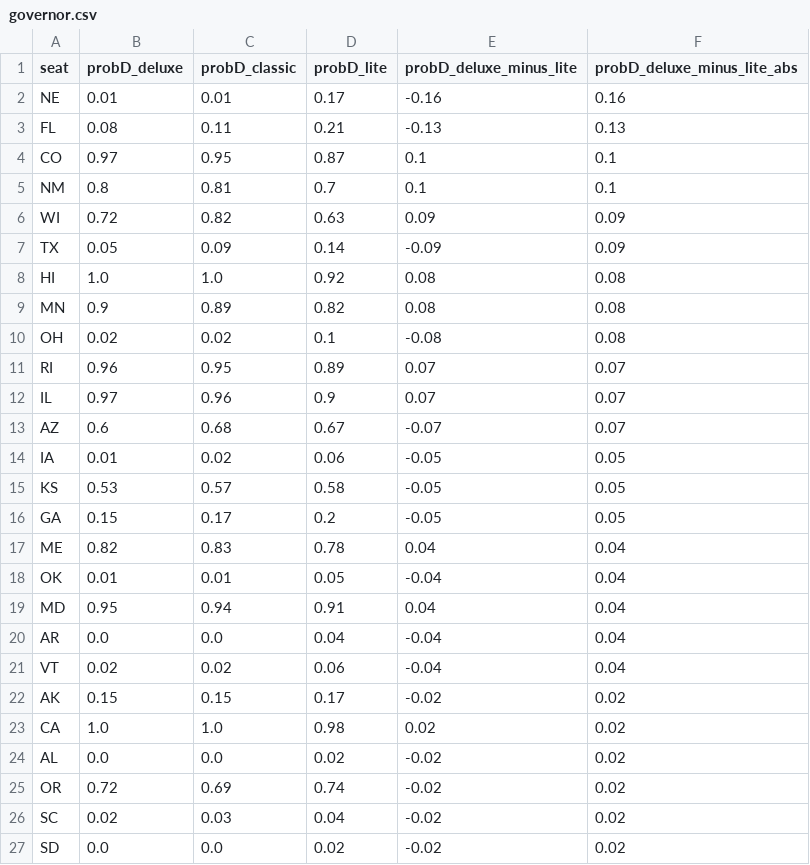
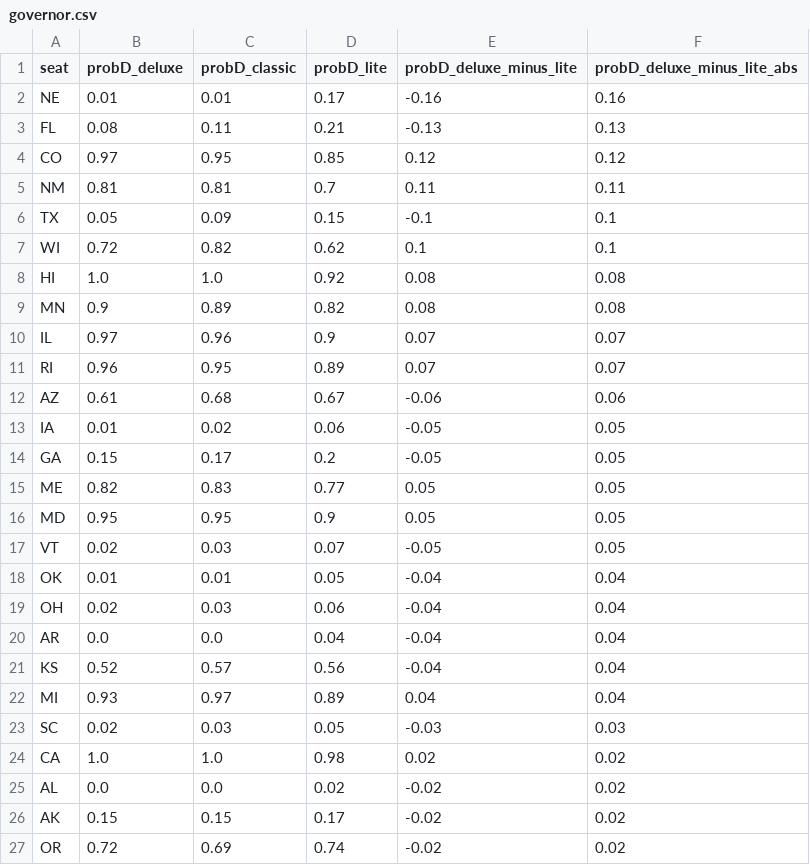
Before and after one commit to dcadata/fivey-is-an-emotional-fox, a CSV file: forecast_expression_comparisons/governor.csv, drawn as a sheet; only a part is shown; the shorter side is filled out with more unchanged rows; the diff covers the shown part only.

```diff
--- a/forecast_expression_comparisons/governor.csv
+++ b/forecast_expression_comparisons/governor.csv
@@ -3,24 +3,25 @@ NE,0.01,0.01,0.17,-0.16,0.16
 FL,0.08,0.11,0.21,-0.13,0.13
-CO,0.97,0.95,0.87,0.1,0.1
-NM,0.8,0.81,0.7,0.1,0.1
-WI,0.72,0.82,0.63,0.09,0.09
-TX,0.05,0.09,0.14,-0.09,0.09
+CO,0.97,0.95,0.85,0.12,0.12
+NM,0.81,0.81,0.7,0.11,0.11
+TX,0.05,0.09,0.15,-0.1,0.1
+WI,0.72,0.82,0.62,0.1,0.1
 HI,1.0,1.0,0.92,0.08,0.08
 MN,0.9,0.89,0.82,0.08,0.08
-OH,0.02,0.02,0.1,-0.08,0.08
+IL,0.97,0.96,0.9,0.07,0.07
 RI,0.96,0.95,0.89,0.07,0.07
-IL,0.97,0.96,0.9,0.07,0.07
-AZ,0.6,0.68,0.67,-0.07,0.07
+AZ,0.61,0.68,0.67,-0.06,0.06
 IA,0.01,0.02,0.06,-0.05,0.05
-KS,0.53,0.57,0.58,-0.05,0.05
 GA,0.15,0.17,0.2,-0.05,0.05
-ME,0.82,0.83,0.78,0.04,0.04
+ME,0.82,0.83,0.77,0.05,0.05
+MD,0.95,0.95,0.9,0.05,0.05
+VT,0.02,0.03,0.07,-0.05,0.05
 OK,0.01,0.01,0.05,-0.04,0.04
-MD,0.95,0.94,0.91,0.04,0.04
+OH,0.02,0.03,0.06,-0.04,0.04
 AR,0.0,0.0,0.04,-0.04,0.04
-VT,0.02,0.02,0.06,-0.04,0.04
-AK,0.15,0.15,0.17,-0.02,0.02
+KS,0.52,0.57,0.56,-0.04,0.04
+MI,0.93,0.97,0.89,0.04,0.04
+SC,0.02,0.03,0.05,-0.03,0.03
 CA,1.0,1.0,0.98,0.02,0.02
 AL,0.0,0.0,0.02,-0.02,0.02
+AK,0.15,0.15,0.17,-0.02,0.02
 OR,0.72,0.69,0.74,-0.02,0.02
-SC,0.02,0.03,0.04,-0.02,0.02
```
Also changed, not shown: 2 added rows, 3 removed rows and 3 moved rows elsewhere in this file, forecast_expression_comparisons/house.csv, forecast_expression_comparisons/senate.csv.
